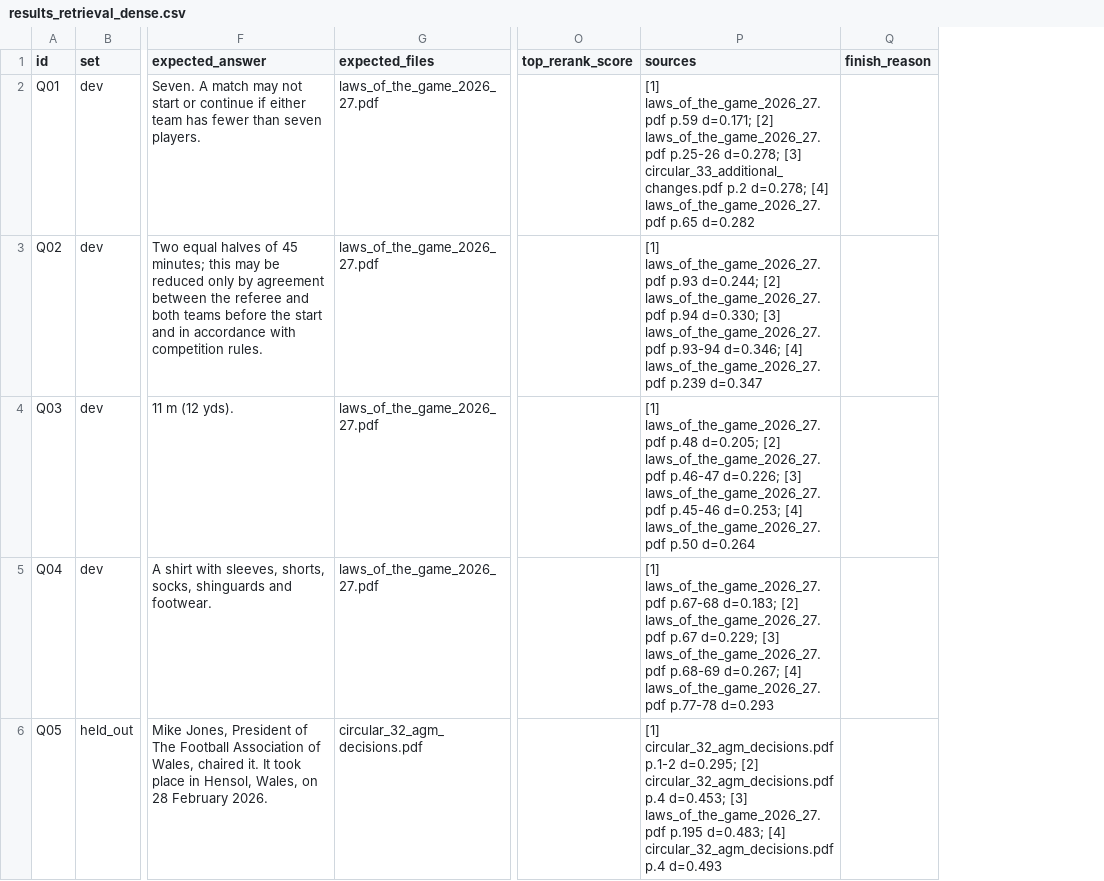
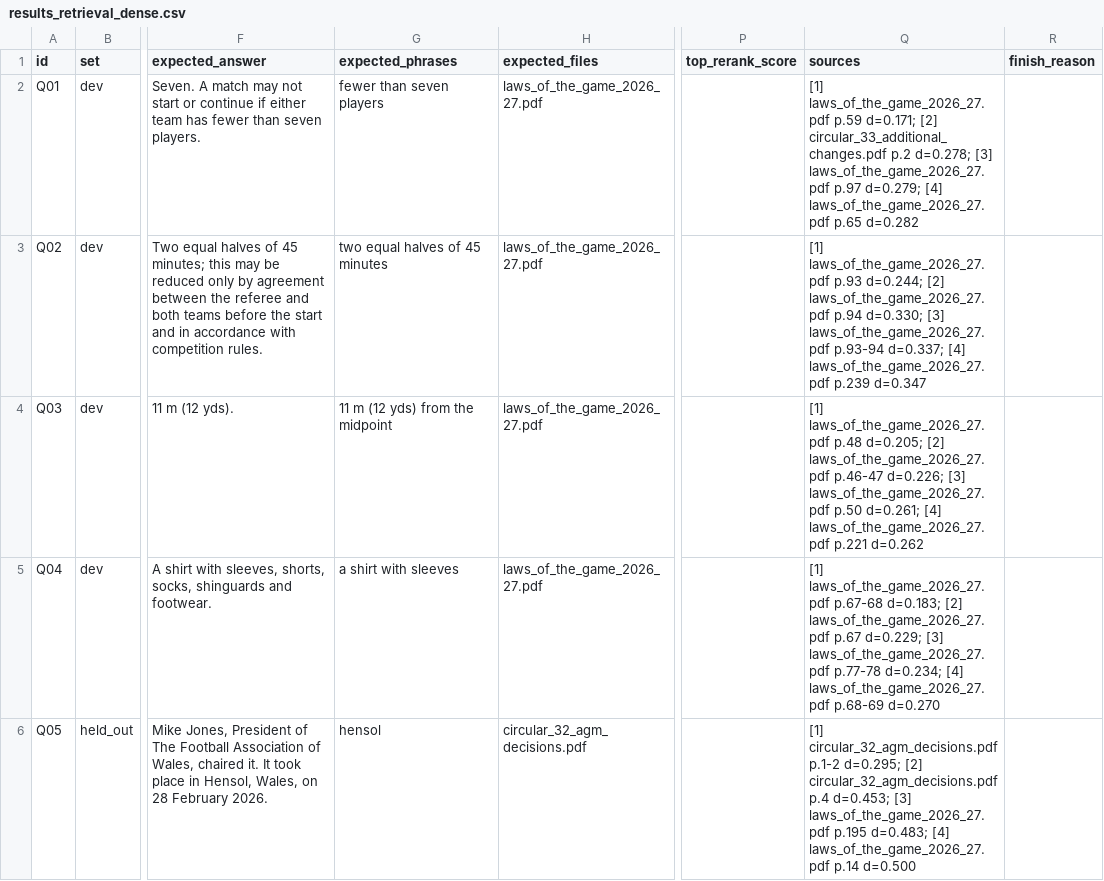
Before and after one commit to BillyGeros94/laws-of-the-game-rag, a CSV file: data/eval/results_retrieval_dense.csv, drawn as a sheet; only a part is shown, gaps mark what is left out; addresses are those after the commit; the diff covers the shown part only; the diff names each change by its address in the sheet, - before the commit and + after, or states it on an @@ line.

```diff
--- a/data/eval/results_retrieval_dense.csv
+++ b/data/eval/results_retrieval_dense.csv
+column G (expected_phrases), rows 2-6: fewer than seven players | two equal halves of 45 minutes | 11 m (12 yds) from the midpoint | a shirt with sleeves | hensol
-Q2 (sources): …d=0.171; [2] laws_of_the_game_2026_27.pdf p.25-26 d=0.278; [3] circular_33_additional_changes.pdf p.2 d=0.278; [4] laws_of_the_game_2026_27.pdf…
+Q2 (sources): …d=0.171; [2] circular_33_additional_changes.pdf p.2 d=0.278; [3] laws_of_the_game_2026_27.pdf p.97 d=0.279; [4] laws_of_the_game_2026_27.pdf…
-Q3 (sources): …laws_of_the_game_2026_27.pdf p.93-94 d=0.346; [4] laws_of_the_game_2026_27.pdf…
+Q3 (sources): …laws_of_the_game_2026_27.pdf p.93-94 d=0.337; [4] laws_of_the_game_2026_27.pdf…
-Q4 (sources): …[3] laws_of_the_game_2026_27.pdf p.45-46 d=0.253; [4] laws_of_the_game_2026_27.pdf p.50 d=0.264
+Q4 (sources): …[3] laws_of_the_game_2026_27.pdf p.50 d=0.261; [4] laws_of_the_game_2026_27.pdf p.221 d=0.262
-Q5 (sources): …[3] laws_of_the_game_2026_27.pdf p.68-69 d=0.267; [4] laws_of_the_game_2026_27.pdf p.77-78 d=0.293
+Q5 (sources): …[3] laws_of_the_game_2026_27.pdf p.77-78 d=0.234; [4] laws_of_the_game_2026_27.pdf p.68-69 d=0.270
-Q6 (sources): …d=0.483; [4] circular_32_agm_decisions.pdf p.4 d=0.493
+Q6 (sources): …d=0.483; [4] laws_of_the_game_2026_27.pdf p.14 d=0.500
```
Also changed, not shown: 35 edited cells elsewhere in this file, data/eval/questions.csv, data/eval/results_v2_graded.csv, 25 other files.
